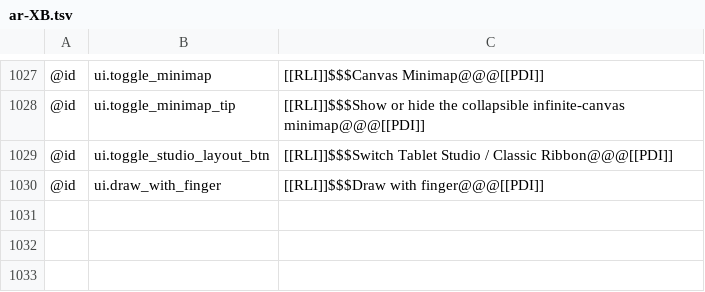
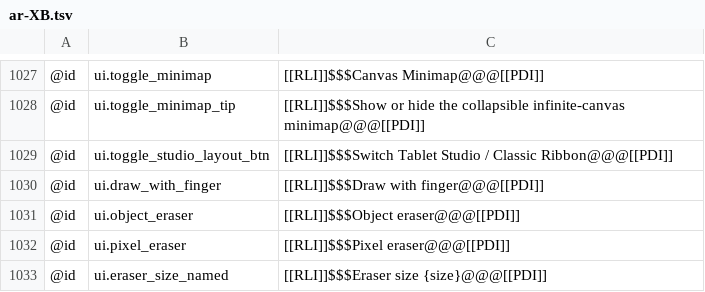
Before and after one commit to antimajorana/Nocturne, a TSV file: i18n/ar-XB.tsv, drawn as a sheet; only a part is shown, gaps mark what is left out.

```diff
--- a/i18n/ar-XB.tsv
+++ b/i18n/ar-XB.tsv
@@ -1030 +1030,4 @@
 @id	ui.draw_with_finger	[[RLI]]$$$Draw with finger@@@[[PDI]]
+@id	ui.object_eraser	[[RLI]]$$$Object eraser@@@[[PDI]]
+@id	ui.pixel_eraser	[[RLI]]$$$Pixel eraser@@@[[PDI]]
+@id	ui.eraser_size_named	[[RLI]]$$$Eraser size {size}@@@[[PDI]]
```
Also changed, not shown: i18n/en-XA.tsv, i18n/en.tsv, 15 other files.
